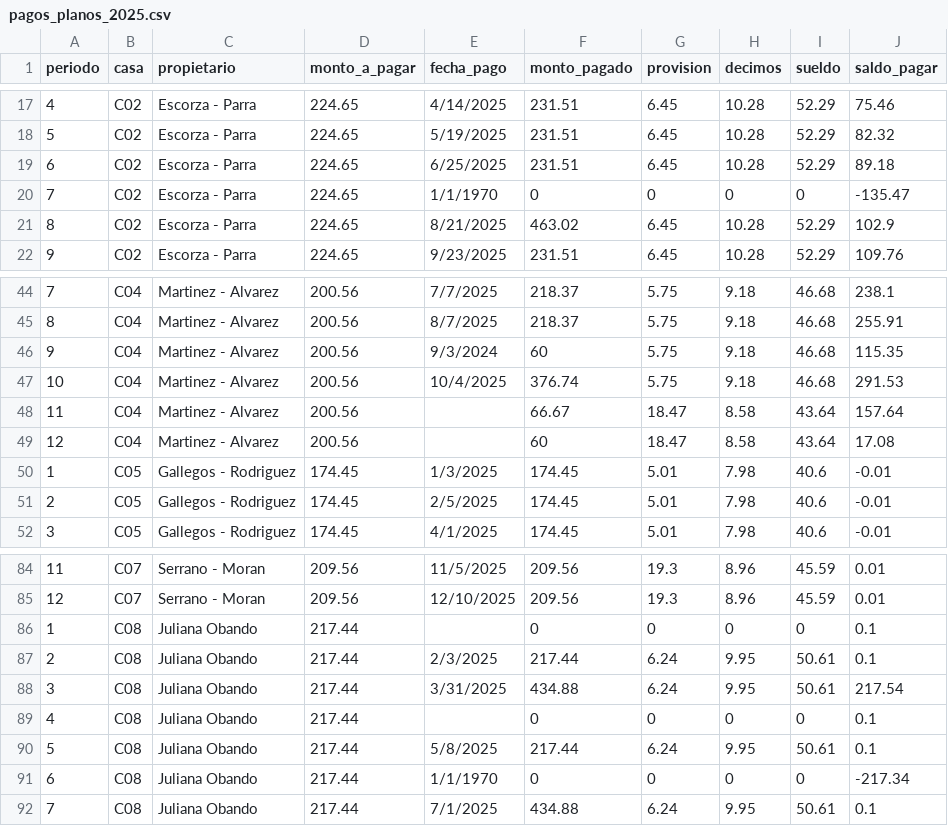
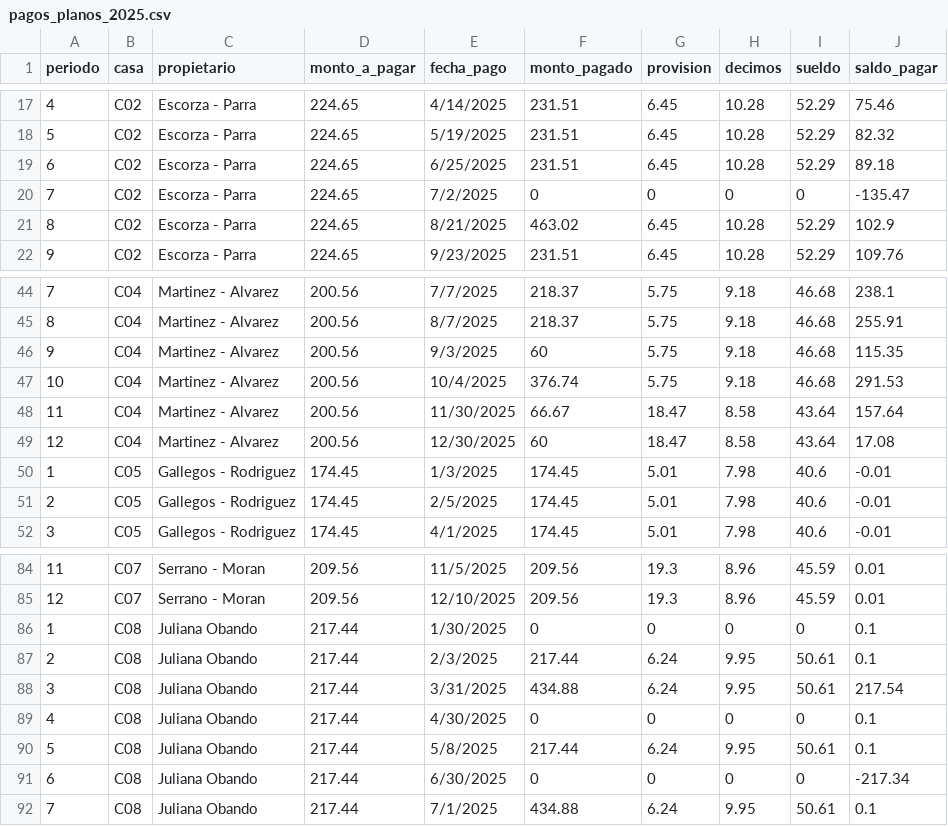
Before and after one commit to AABOServices/condominio, a CSV file: pagos_planos_2025.csv, drawn as a sheet; only a part is shown, gaps mark what is left out; the diff covers the shown part only.

```diff
--- a/pagos_planos_2025.csv
+++ b/pagos_planos_2025.csv
@@ -19,3 +19,3 @@ periodo,casa,propietario,monto_a_pagar,fecha_pago,monto_pagado,provision,decimos
 6,C02,Escorza - Parra,224.65,6/25/2025,231.51,6.45,10.28,52.29,89.18
-7,C02,Escorza - Parra,224.65,1/1/1970,0,0,0,0,-135.47
+7,C02,Escorza - Parra,224.65,7/2/2025,0,0,0,0,-135.47
 8,C02,Escorza - Parra,224.65,8/21/2025,463.02,6.45,10.28,52.29,102.9
@@ -45,6 +45,6 @@ periodo,casa,propietario,monto_a_pagar,fecha_pago,monto_pagado,provision,decimos
 8,C04,Martinez - Alvarez,200.56,8/7/2025,218.37,5.75,9.18,46.68,255.91
-9,C04,Martinez - Alvarez,200.56,9/3/2024,60,5.75,9.18,46.68,115.35
+9,C04,Martinez - Alvarez,200.56,9/3/2025,60,5.75,9.18,46.68,115.35
 10,C04,Martinez - Alvarez,200.56,10/4/2025,376.74,5.75,9.18,46.68,291.53
-11,C04,Martinez - Alvarez,200.56,,66.67,18.47,8.58,43.64,157.64
-12,C04,Martinez - Alvarez,200.56,,60,18.47,8.58,43.64,17.08
+11,C04,Martinez - Alvarez,200.56,11/30/2025,66.67,18.47,8.58,43.64,157.64
+12,C04,Martinez - Alvarez,200.56,12/30/2025,60,18.47,8.58,43.64,17.08
 1,C05, Gallegos - Rodriguez,174.45,1/3/2025,174.45,5.01,7.98,40.6,-0.01
@@ -85,8 +85,8 @@ periodo,casa,propietario,monto_a_pagar,fecha_pago,monto_pagado,provision,decimos
 12,C07,Serrano - Moran,209.56,12/10/2025,209.56,19.3,8.96,45.59,0.01
-1,C08,Juliana Obando,217.44,,0,0,0,0,0.1
+1,C08,Juliana Obando,217.44,1/30/2025,0,0,0,0,0.1
 2,C08,Juliana Obando,217.44,2/3/2025,217.44,6.24,9.95,50.61,0.1
 3,C08,Juliana Obando,217.44,3/31/2025,434.88,6.24,9.95,50.61,217.54
-4,C08,Juliana Obando,217.44,,0,0,0,0,0.1
+4,C08,Juliana Obando,217.44,4/30/2025,0,0,0,0,0.1
 5,C08,Juliana Obando,217.44,5/8/2025,217.44,6.24,9.95,50.61,0.1
-6,C08,Juliana Obando,217.44,1/1/1970,0,0,0,0,-217.34
+6,C08,Juliana Obando,217.44,6/30/2025,0,0,0,0,-217.34
 7,C08,Juliana Obando,217.44,7/1/2025,434.88,6.24,9.95,50.61,0.1
```
Also changed, not shown: 22 edited cells elsewhere in this file.
